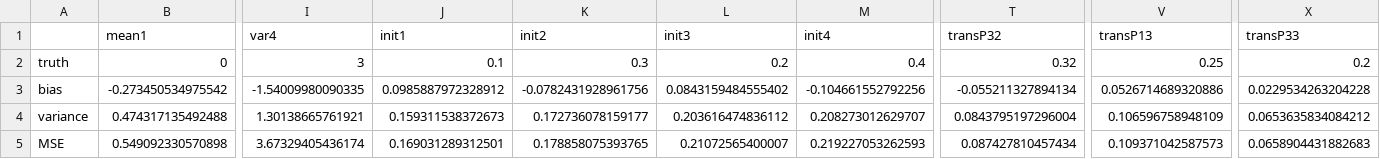
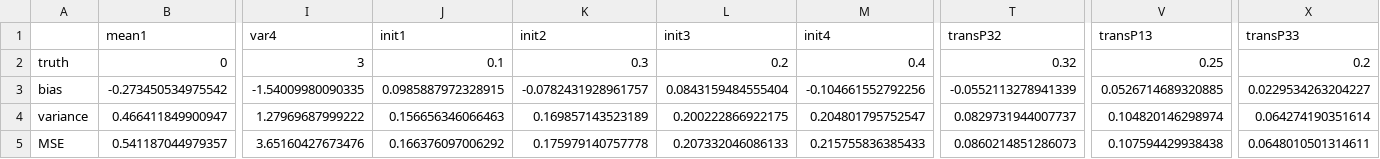
Before and after one commit to daiqiyu890/STAT4011-Project-2, a CSV file: output/gaus_MSE_m4.csv, drawn as a sheet; only a part is shown, gaps mark what is left out; removed rows and columns are numbered as before the commit, all else as after; rows hold the shown columns only; the diff names each change by its address in the sheet, - before the commit and + after, or states it on an @@ line.

```diff
--- a/output/gaus_MSE_m4.csv
+++ b/output/gaus_MSE_m4.csv
-J3 (init1): 0.0985887972328912
+J3 (init1): 0.0985887972328915
-K3 (init2): -0.0782431928961756
+K3 (init2): -0.0782431928961757
-L3 (init3): 0.0843159484555402
+L3 (init3): 0.0843159484555404
-T3 (transP32): -0.055211327894134
+T3 (transP32): -0.0552113278941339
-V3 (transP13): 0.0526714689320886
+V3 (transP13): 0.0526714689320885
-X3 (transP33): 0.0229534263204228
+X3 (transP33): 0.0229534263204227
-row 4: variance | 0.474317135492488 | 1.30138665761921 | 0.159311538372673 | 0.172736078159177 | 0.203616474836112 | 0.208273012629707 | 0.0843795197296004 | 0.106596758948109 | 0.0653635834084212
-row 5: MSE | 0.549092330570898 | 3.67329405436174 | 0.169031289312501 | 0.178858075393765 | 0.21072565400007 | 0.219227053262593 | 0.087427810457434 | 0.109371042587573 | 0.0658904431882683
+row 4: variance | 0.466411849900947 | 1.27969687999222 | 0.156656346066463 | 0.169857143523189 | 0.200222866922175 | 0.204801795752547 | 0.0829731944007737 | 0.104820146298974 | 0.064274190351614
+row 5: MSE | 0.541187044979357 | 3.65160427673476 | 0.166376097006292 | 0.175979140757778 | 0.207332046086133 | 0.215755836385433 | 0.0860214851286073 | 0.107594429938438 | 0.0648010501314611
```
Also changed, not shown: output/gaus_MSE_m3.csv, output/pois_MSE_m3.csv, 1 other file.
